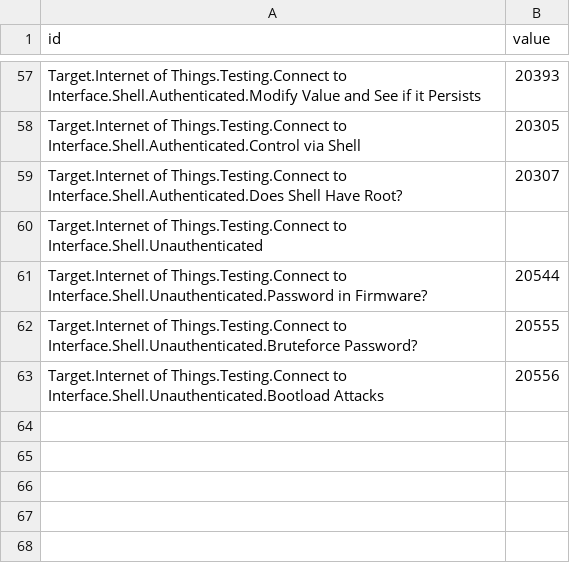
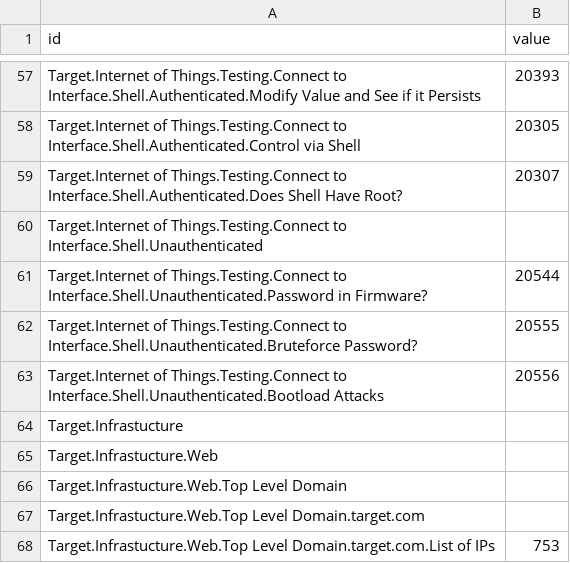
Before and after one commit to dynamicparallax/dynamicparallax.github.io, a CSV file: pages/flare.csv, drawn as a sheet; only a part is shown, gaps mark what is left out; the diff names each change by its address in the sheet, - before the commit and + after, or states it on an @@ line.

Commit message:
flare.csv updated

```diff
--- a/pages/flare.csv
+++ b/pages/flare.csv
+row 64: Target.Infrastucture
+row 65: Target.Infrastucture.Web
+row 66: Target.Infrastucture.Web.Top Level Domain
+row 67: Target.Infrastucture.Web.Top Level Domain.target.com
+row 68: Target.Infrastucture.Web.Top Level Domain.target.com.List of IPs | 753
```
